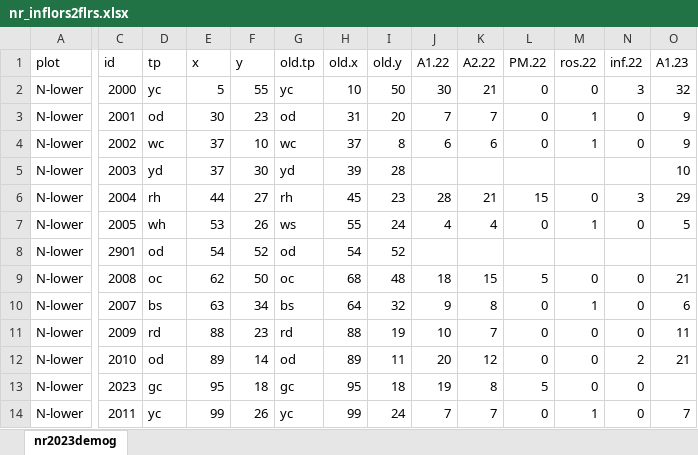
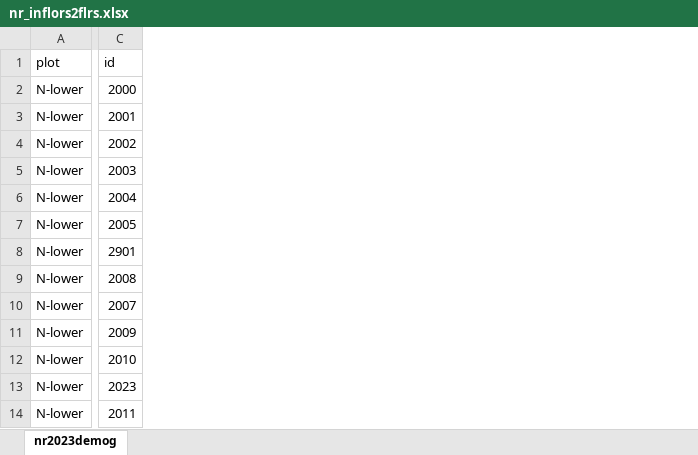
Before and after one commit to lcpowers/natural_demog, an Excel workbook: data/demog/Niwot/nr_inflors2flrs.xlsx, sheet nr2023demog, drawn as a sheet; only a part is shown, gaps mark what is left out; values as stored, in another font and other column widths than the file's, no cell formats; the diff covers the shown part only; the diff names each change by its address in the sheet, - before the commit and + after, or states it on an @@ line.

```diff
--- a/data/demog/Niwot/nr_inflors2flrs.xlsx (sheet nr2023demog)
+++ b/data/demog/Niwot/nr_inflors2flrs.xlsx (sheet nr2023demog)
-column D (tp), rows 2-14: yc | od | wc | yd | rh | wh | od | oc | bs | rd | od | gc | yc
-column E (x), rows 2-14: 5 | 30 | 37 | 37 | 44 | 53 | 54 | 62 | 63 | 88 | 89 | 95 | 99
-column F (y), rows 2-14: 55 | 23 | 10 | 30 | 27 | 26 | 52 | 50 | 34 | 23 | 14 | 18 | 26
-column G (old.tp), rows 2-14: yc | od | wc | yd | rh | ws | od | oc | bs | rd | od | gc | yc
-column H (old.x), rows 2-14: 10 | 31 | 37 | 39 | 45 | 55 | 54 | 68 | 64 | 88 | 89 | 95 | 99
-column I (old.y), rows 2-14: 50 | 20 | 8 | 28 | 23 | 24 | 52 | 48 | 32 | 19 | 11 | 18 | 24
-column J (A1.22), rows 2-14: 30 | 7 | 6 |  | 28 | 4 |  | 18 | 9 | 10 | 20 | 19 | 7
-column K (A2.22), rows 2-14: 21 | 7 | 6 |  | 21 | 4 |  | 15 | 8 | 7 | 12 | 8 | 7
-column L (PM.22), rows 2-14: 0 | 0 | 0 |  | 15 | 0 |  | 5 | 0 | 0 | 0 | 5 | 0
-column M (ros.22), rows 2-14: 0 | 1 | 1 |  | 0 | 1 |  | 0 | 1 | 0 | 0 | 0 | 1
-column N (inf.22), rows 2-14: 3 | 0 | 0 |  | 3 | 0 |  | 0 | 0 | 0 | 2 | 0 | 0
-column O (A1.23), rows 2-14: 32 | 9 | 9 | 10 | 29 | 5 |  | 21 | 6 | 11 | 21 |  | 7
```
Also changed, not shown: 19 removed columns and 2 edited cells elsewhere in this sheet, cell formats, formulas that keep their value, hidden cells, data/demog/Guanella/gp_repro.xlsx, data/demog/Guanella/gp_size.xlsx, 14 other files.
